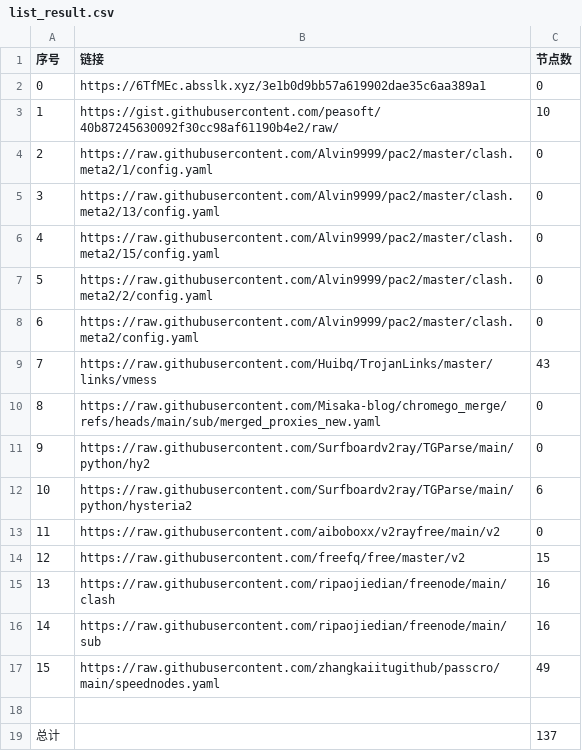
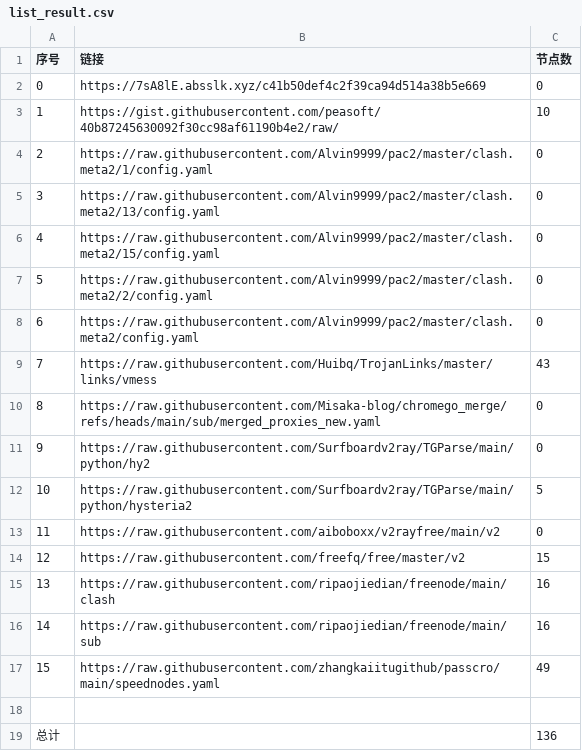
Before and after one commit to liuhtt/liunomorewalls, a CSV file: list_result.csv, drawn as a sheet.

```diff
--- a/list_result.csv
+++ b/list_result.csv
@@ -1,3 +1,3 @@
 序号,链接,节点数
-0,https://6TfMEc.absslk.xyz/3e1b0d9bb57a619902dae35c6aa389a1,0
+0,https://7sA8lE.absslk.xyz/c41b50def4c2f39ca94d514a38b5e669,0
 1,https://gist.githubusercontent.com/peasoft/40b87245630092f30cc98af61190b4e2/raw/,10
@@ -11,3 +11,3 @@
 9,https://raw.githubusercontent.com/Surfboardv2ray/TGParse/main/python/hy2,0
-10,https://raw.githubusercontent.com/Surfboardv2ray/TGParse/main/python/hysteria2,6
+10,https://raw.githubusercontent.com/Surfboardv2ray/TGParse/main/python/hysteria2,5
 11,https://raw.githubusercontent.com/aiboboxx/v2rayfree/main/v2,0
@@ -18,2 +18,2 @@
 
-总计,,137
+总计,,136
```
Also changed, not shown: 6 other files.
